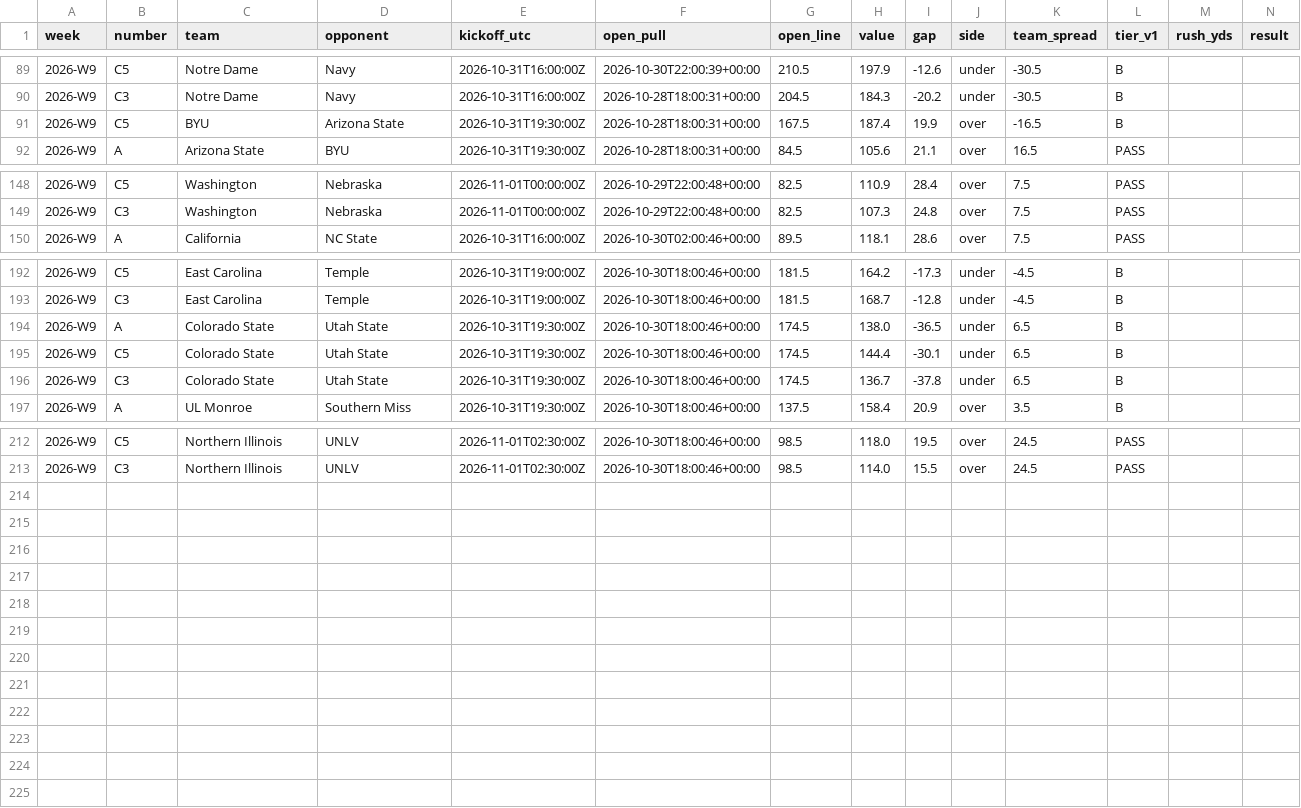
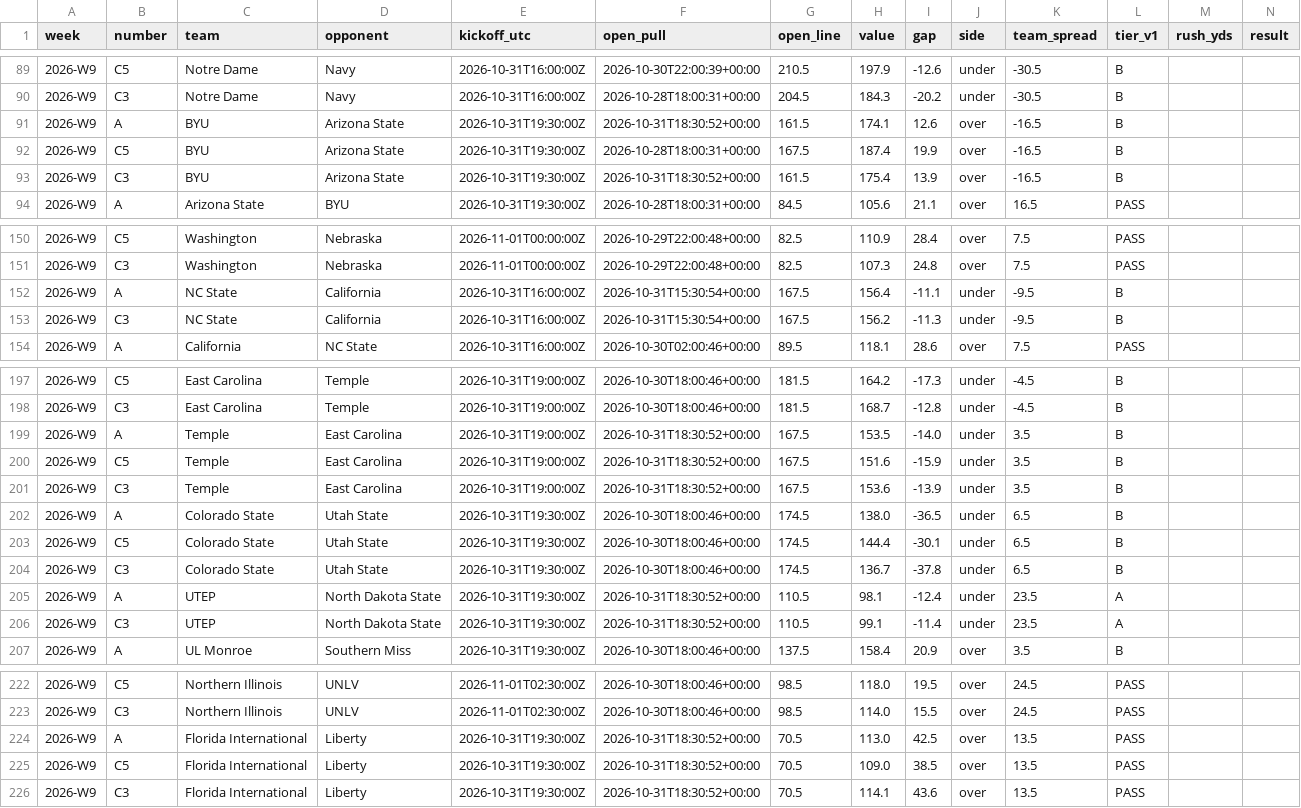
Before and after one commit to bradyt3321/cfb-yardage-dashboard, a CSV file: data/tracking/shadow_log.csv, drawn as a sheet; only a part is shown, gaps mark what is left out; rows hold the shown columns only; the diff covers the shown part only; the diff names each change by its address in the sheet, - before the commit and + after, or states it on an @@ line.

```diff
--- a/data/tracking/shadow_log.csv
+++ b/data/tracking/shadow_log.csv
+row 91: 2026-W9 | A | BYU | Arizona State | 2026-10-31T19:30:00Z | 2026-10-31T18:30:52+00:00 | 161.5 | 174.1 | 12.6 | over | -16.5 | B
+row 93: 2026-W9 | C3 | BYU | Arizona State | 2026-10-31T19:30:00Z | 2026-10-31T18:30:52+00:00 | 161.5 | 175.4 | 13.9 | over | -16.5 | B
+row 152: 2026-W9 | A | NC State | California | 2026-10-31T16:00:00Z | 2026-10-31T15:30:54+00:00 | 167.5 | 156.4 | -11.1 | under | -9.5 | B
+row 153: 2026-W9 | C3 | NC State | California | 2026-10-31T16:00:00Z | 2026-10-31T15:30:54+00:00 | 167.5 | 156.2 | -11.3 | under | -9.5 | B
+row 199: 2026-W9 | A | Temple | East Carolina | 2026-10-31T19:00:00Z | 2026-10-31T18:30:52+00:00 | 167.5 | 153.5 | -14.0 | under | 3.5 | B
+row 200: 2026-W9 | C5 | Temple | East Carolina | 2026-10-31T19:00:00Z | 2026-10-31T18:30:52+00:00 | 167.5 | 151.6 | -15.9 | under | 3.5 | B
+row 201: 2026-W9 | C3 | Temple | East Carolina | 2026-10-31T19:00:00Z | 2026-10-31T18:30:52+00:00 | 167.5 | 153.6 | -13.9 | under | 3.5 | B
+row 205: 2026-W9 | A | UTEP | North Dakota State | 2026-10-31T19:30:00Z | 2026-10-31T18:30:52+00:00 | 110.5 | 98.1 | -12.4 | under | 23.5 | A
+row 206: 2026-W9 | C3 | UTEP | North Dakota State | 2026-10-31T19:30:00Z | 2026-10-31T18:30:52+00:00 | 110.5 | 99.1 | -11.4 | under | 23.5 | A
+row 224: 2026-W9 | A | Florida International | Liberty | 2026-10-31T19:30:00Z | 2026-10-31T18:30:52+00:00 | 70.5 | 113.0 | 42.5 | over | 13.5 | PASS
+row 225: 2026-W9 | C5 | Florida International | Liberty | 2026-10-31T19:30:00Z | 2026-10-31T18:30:52+00:00 | 70.5 | 109.0 | 38.5 | over | 13.5 | PASS
+row 226: 2026-W9 | C3 | Florida International | Liberty | 2026-10-31T19:30:00Z | 2026-10-31T18:30:52+00:00 | 70.5 | 114.1 | 43.6 | over | 13.5 | PASS
```
Also changed, not shown: 1 added row elsewhere in this file, data/tracking/paper_log.csv, 2 other files.
